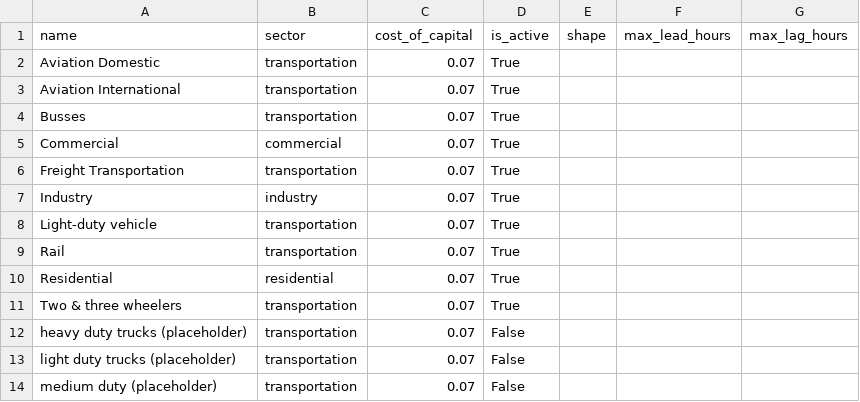
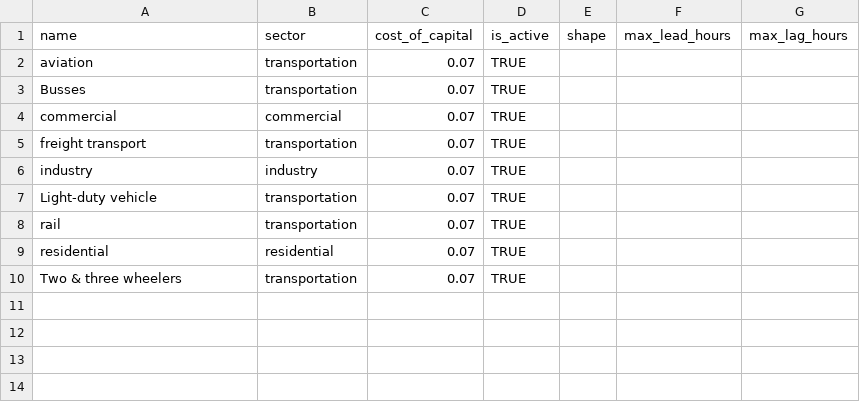
Before and after one commit to energyPATHWAYS/EP_MX_db, a CSV file: mx.db/DemandSubsectors.csv, drawn as a sheet.

```diff
--- a/mx.db/DemandSubsectors.csv
+++ b/mx.db/DemandSubsectors.csv
@@ -1,14 +1,10 @@
 name,sector,cost_of_capital,is_active,shape,max_lead_hours,max_lag_hours
-Aviation Domestic,transportation,0.07,True,,,
-Aviation International,transportation,0.07,True,,,
-Busses,transportation,0.07,True,,,
-Commercial,commercial,0.07,True,,,
-Freight Transportation,transportation,0.07,True,,,
-Industry,industry,0.07,True,,,
-Light-duty vehicle,transportation,0.07,True,,,
-Rail,transportation,0.07,True,,,
-Residential,residential,0.07,True,,,
-Two & three wheelers,transportation,0.07,True,,,
-heavy duty trucks (placeholder),transportation,0.07,False,,,
-light duty trucks (placeholder),transportation,0.07,False,,,
-medium duty (placeholder),transportation,0.07,False,,,
+aviation,transportation,0.07,TRUE,,,
+Busses,transportation,0.07,TRUE,,,
+commercial,commercial,0.07,TRUE,,,
+freight transport,transportation,0.07,TRUE,,,
+industry,industry,0.07,TRUE,,,
+Light-duty vehicle,transportation,0.07,TRUE,,,
+rail,transportation,0.07,TRUE,,,
+residential,residential,0.07,TRUE,,,
+Two & three wheelers,transportation,0.07,TRUE,,,
```
Also changed, not shown: mx.db/DemandSales.csv, mx.db/DemandSalesShareMeasures.csv, 4 other files.
